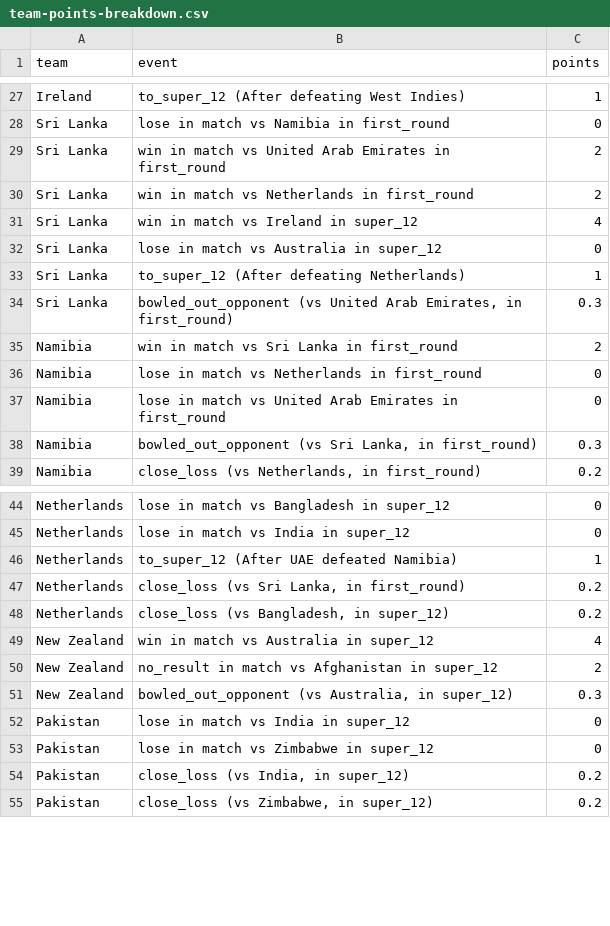
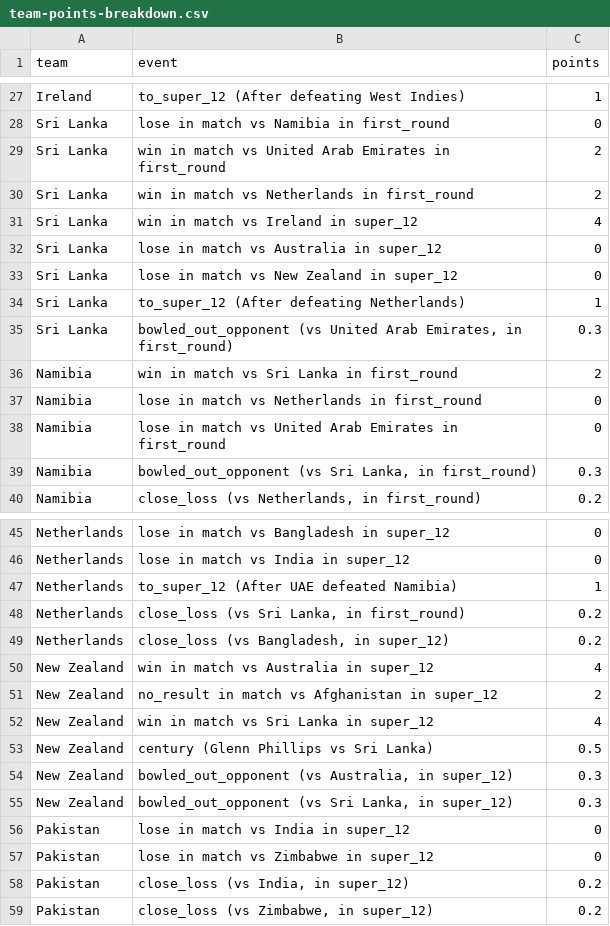
Before and after one commit to ADBond/cricket-competition, a CSV file: competitions/mens_t20_world_cup_2022/data/generated/team-points-breakdown.csv, drawn as a sheet; only a part is shown, gaps mark what is left out.

Commit message:
Auto-generate outputs (from 761d7c7 - 29-10-2022 16:00)

```diff
--- a/competitions/mens_t20_world_cup_2022/data/generated/team-points-breakdown.csv
+++ b/competitions/mens_t20_world_cup_2022/data/generated/team-points-breakdown.csv
@@ -32,2 +32,3 @@ Sri Lanka,win in match vs Ireland in super_12,4
 Sri Lanka,lose in match vs Australia in super_12,0
+Sri Lanka,lose in match vs New Zealand in super_12,0
 Sri Lanka,to_super_12 (After defeating Netherlands),1
@@ -50,3 +51,6 @@ New Zealand,win in match vs Australia in super_12,4
 New Zealand,no_result in match vs Afghanistan in super_12,2
+New Zealand,win in match vs Sri Lanka in super_12,4
+New Zealand,century (Glenn Phillips vs Sri Lanka),0.5
 New Zealand,"bowled_out_opponent (vs Australia, in super_12)",0.3
+New Zealand,"bowled_out_opponent (vs Sri Lanka, in super_12)",0.3
 Pakistan,lose in match vs India in super_12,0
```
Also changed, not shown: competitions/mens_t20_world_cup_2022/data/generated/group-tables.csv, competitions/mens_t20_world_cup_2022/data/generated/participant-scores-by-share.csv, 3 other files.
